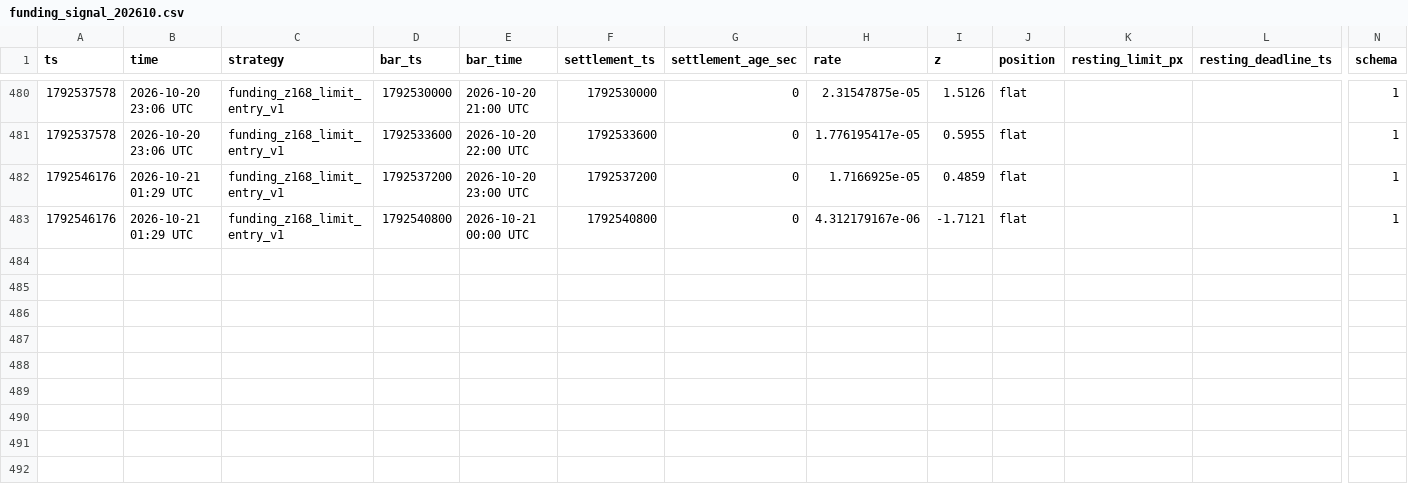
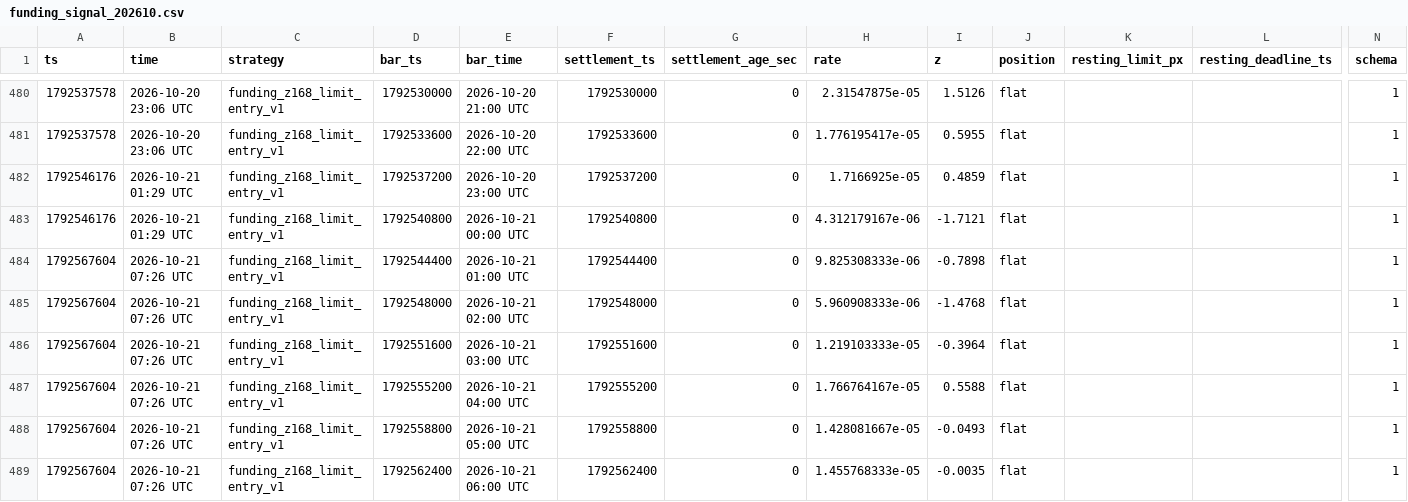
Before and after one commit to wahgor2050/BTC123, a CSV file: btc_demo/lab/funding_signal_202610.csv, drawn as a sheet; only a part is shown, gaps mark what is left out; rows hold the shown columns only; the diff names each change by its address in the sheet, - before the commit and + after, or states it on an @@ line.

```diff
--- a/btc_demo/lab/funding_signal_202610.csv
+++ b/btc_demo/lab/funding_signal_202610.csv
+row 484: 1792567604 | 2026-10-21 07:26 UTC | funding_z168_limit_entry_v1 | 1792544400 | 2026-10-21 01:00 UTC | 1792544400 | 0 | 9.825308333e-06 | -0.7898 | flat |  |  | 1
+row 485: 1792567604 | 2026-10-21 07:26 UTC | funding_z168_limit_entry_v1 | 1792548000 | 2026-10-21 02:00 UTC | 1792548000 | 0 | 5.960908333e-06 | -1.4768 | flat |  |  | 1
+row 486: 1792567604 | 2026-10-21 07:26 UTC | funding_z168_limit_entry_v1 | 1792551600 | 2026-10-21 03:00 UTC | 1792551600 | 0 | 1.219103333e-05 | -0.3964 | flat |  |  | 1
+row 487: 1792567604 | 2026-10-21 07:26 UTC | funding_z168_limit_entry_v1 | 1792555200 | 2026-10-21 04:00 UTC | 1792555200 | 0 | 1.766764167e-05 | 0.5588 | flat |  |  | 1
+row 488: 1792567604 | 2026-10-21 07:26 UTC | funding_z168_limit_entry_v1 | 1792558800 | 2026-10-21 05:00 UTC | 1792558800 | 0 | 1.428081667e-05 | -0.0493 | flat |  |  | 1
+row 489: 1792567604 | 2026-10-21 07:26 UTC | funding_z168_limit_entry_v1 | 1792562400 | 2026-10-21 06:00 UTC | 1792562400 | 0 | 1.455768333e-05 | -0.0035 | flat |  |  | 1
```
Also changed, not shown: btc_demo/lab/equity_202610.csv, 2 other files.
